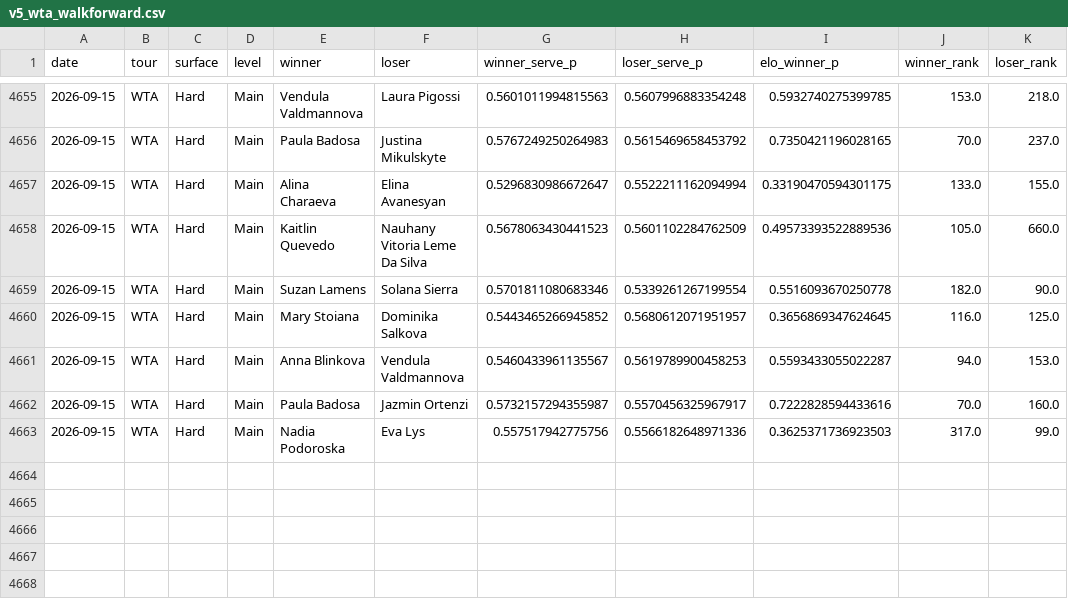
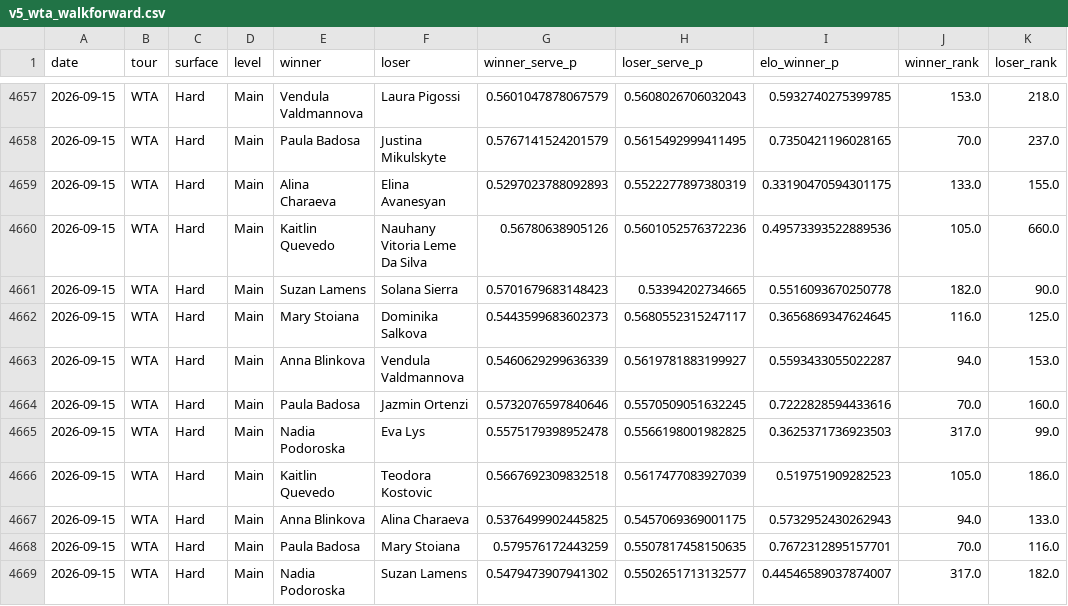
Before and after one commit to emarti13/Tennis_Quant_Lab_V5, a CSV file: v5_wta_walkforward.csv, drawn as a sheet; only a part is shown, gaps mark what is left out; the diff covers the shown part only.

```diff
--- a/v5_wta_walkforward.csv
+++ b/v5_wta_walkforward.csv
@@ -4655,9 +4657,13 @@ date,tour,surface,level,winner,loser,winner_serve_p,loser_serve_p,elo_winner_p,w
-2026-09-15,WTA,Hard,Main,Vendula Valdmannova,Laura Pigossi,0.5601011994815563,0.5607996883354248,0.5932740275399785,153.0,218.0
-2026-09-15,WTA,Hard,Main,Paula Badosa,Justina Mikulskyte,0.5767249250264983,0.5615469658453792,0.7350421196028165,70.0,237.0
-2026-09-15,WTA,Hard,Main,Alina Charaeva,Elina Avanesyan,0.5296830986672647,0.5522211162094994,0.33190470594301175,133.0,155.0
-2026-09-15,WTA,Hard,Main,Kaitlin Quevedo,Nauhany Vitoria Leme Da Silva,0.5678063430441523,0.5601102284762509,0.49573393522889536,105.0,660.0
-2026-09-15,WTA,Hard,Main,Suzan Lamens,Solana Sierra,0.5701811080683346,0.5339261267199554,0.5516093670250778,182.0,90.0
-2026-09-15,WTA,Hard,Main,Mary Stoiana,Dominika Salkova,0.5443465266945852,0.5680612071951957,0.3656869347624645,116.0,125.0
-2026-09-15,WTA,Hard,Main,Anna Blinkova,Vendula Valdmannova,0.5460433961135567,0.5619789900458253,0.5593433055022287,94.0,153.0
-2026-09-15,WTA,Hard,Main,Paula Badosa,Jazmin Ortenzi,0.5732157294355987,0.5570456325967917,0.7222828594433616,70.0,160.0
-2026-09-15,WTA,Hard,Main,Nadia Podoroska,Eva Lys,0.557517942775756,0.5566182648971336,0.3625371736923503,317.0,99.0
+2026-09-15,WTA,Hard,Main,Vendula Valdmannova,Laura Pigossi,0.5601047878067579,0.5608026706032043,0.5932740275399785,153.0,218.0
+2026-09-15,WTA,Hard,Main,Paula Badosa,Justina Mikulskyte,0.5767141524201579,0.5615492999411495,0.7350421196028165,70.0,237.0
+2026-09-15,WTA,Hard,Main,Alina Charaeva,Elina Avanesyan,0.5297023788092893,0.5522277897380319,0.33190470594301175,133.0,155.0
+2026-09-15,WTA,Hard,Main,Kaitlin Quevedo,Nauhany Vitoria Leme Da Silva,0.56780638905126,0.5601052576372236,0.49573393522889536,105.0,660.0
+2026-09-15,WTA,Hard,Main,Suzan Lamens,Solana Sierra,0.5701679683148423,0.53394202734665,0.5516093670250778,182.0,90.0
+2026-09-15,WTA,Hard,Main,Mary Stoiana,Dominika Salkova,0.5443599683602373,0.5680552315247117,0.3656869347624645,116.0,125.0
+2026-09-15,WTA,Hard,Main,Anna Blinkova,Vendula Valdmannova,0.5460629299636339,0.5619781883199927,0.5593433055022287,94.0,153.0
+2026-09-15,WTA,Hard,Main,Paula Badosa,Jazmin Ortenzi,0.5732076597840646,0.5570509051632245,0.7222828594433616,70.0,160.0
+2026-09-15,WTA,Hard,Main,Nadia Podoroska,Eva Lys,0.5575179398952478,0.5566198001982825,0.3625371736923503,317.0,99.0
+2026-09-15,WTA,Hard,Main,Kaitlin Quevedo,Teodora Kostovic,0.5667692309832518,0.5617477083927039,0.519751909282523,105.0,186.0
+2026-09-15,WTA,Hard,Main,Anna Blinkova,Alina Charaeva,0.5376499902445825,0.5457069369001175,0.5732952430262943,94.0,133.0
+2026-09-15,WTA,Hard,Main,Paula Badosa,Mary Stoiana,0.579576172443259,0.5507817458150635,0.7672312895157701,70.0,116.0
+2026-09-15,WTA,Hard,Main,Nadia Podoroska,Suzan Lamens,0.5479473907941302,0.5502651713132577,0.44546589037874007,317.0,182.0
```
Also changed, not shown: 2 added rows and 30 edited cells elsewhere in this file, 8 other files.
